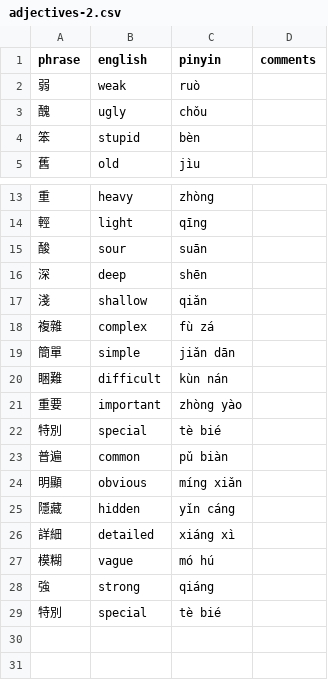
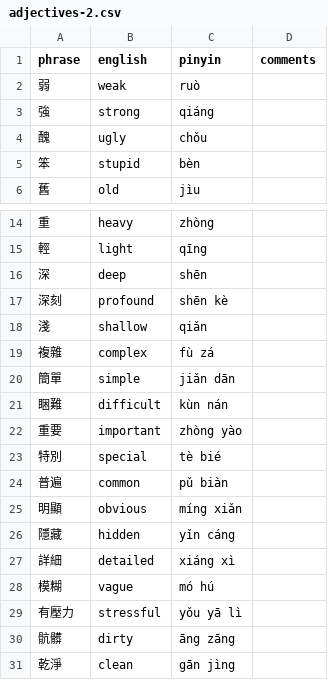
Before and after one commit to pjflanagan/char-pinyin-juying, a CSV file: data/flashcards/adjectives/adjectives-2.csv, drawn as a sheet; only a part is shown, gaps mark what is left out.

Commit message:
bamboo is just duolingo, refine adjectives

```diff
--- a/data/flashcards/adjectives/adjectives-2.csv
+++ b/data/flashcards/adjectives/adjectives-2.csv
@@ -2,2 +2,3 @@ phrase,english,pinyin,comments
 弱,weak,ruò,
+強,strong,qiáng,
 醜,ugly,chǒu,
@@ -14,4 +15,4 @@ phrase,english,pinyin,comments
 輕,light,qīng,
-酸,sour,suān,
 深,deep,shēn,
+深刻,profound,shēn kè,
 淺,shallow,qiǎn,
@@ -27,3 +28,4 @@ phrase,english,pinyin,comments
 模糊,vague,mó hú,
-強,strong,qiáng,
-特別,special,tè bié,
+有壓力,stressful,yǒu yā lì,
+骯髒,dirty,āng zāng,
+乾淨,clean,gān jìng,
```
Also changed, not shown: 14 other files.
